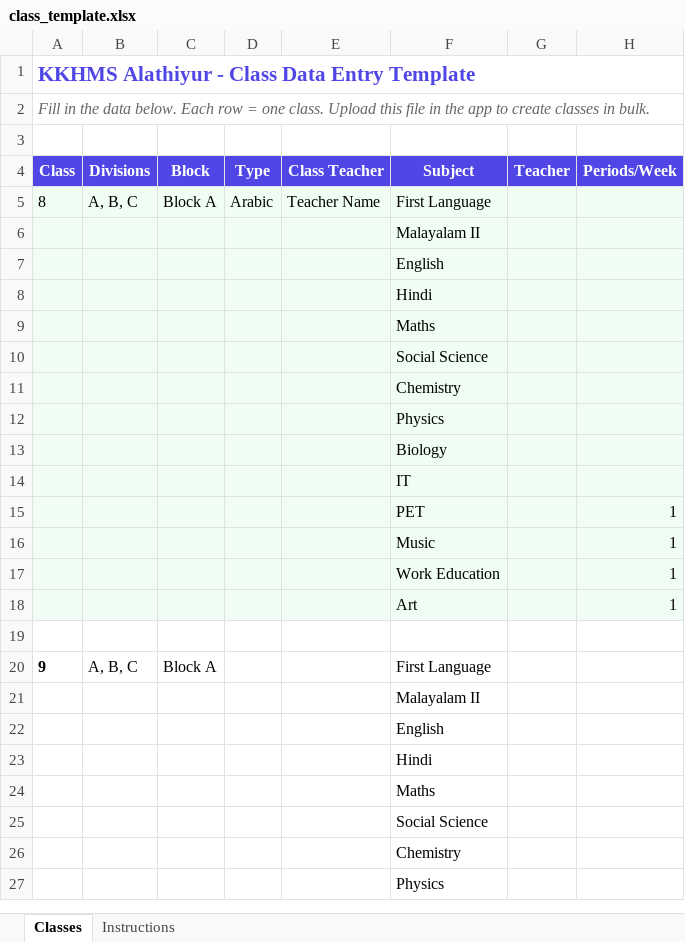
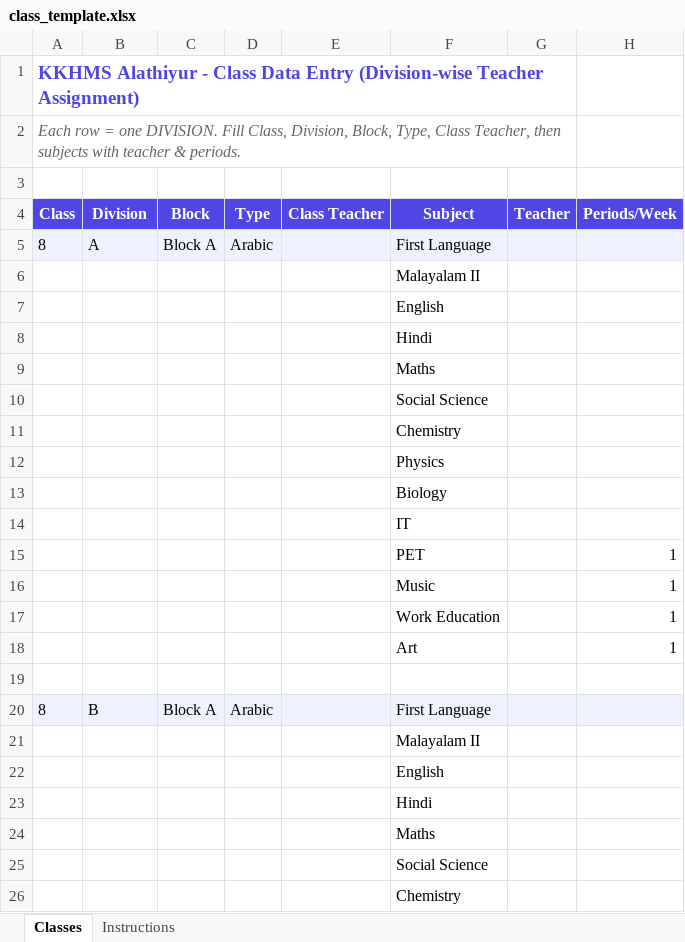
Before and after one commit to misuwafy/school-timetable, an Excel workbook: class_template.xlsx, sheet Classes, drawn as a sheet; only a part is shown; the shorter side is filled out with more unchanged rows; values as stored, in another font and other column widths than the file's, no borders; removed rows and columns are numbered as before the commit, all else as after; the diff covers the shown part only; the diff names each change by its address in the sheet, - before the commit and + after, or states it on an @@ line.

Commit message:
Redesign Excel template: division-wise teacher assignment for 18+ divisions

```diff
--- a/class_template.xlsx (sheet Classes)
+++ b/class_template.xlsx (sheet Classes)
-A1 (Class): …Data Entry Template
+A1 (Class): …Data Entry (Division-wise Teacher Assignment)
@@ A1 text size: smaller @@
-A1:H1 merged
+A1:G1 merged
-A2 (Class): Fill in the data below. Each row = one class. Upload this file in the app to create classes in bulk.
+A2 (Class): Each row = one DIVISION. Fill Class, Division, Block, Type, Class Teacher, then subjects with teacher & periods.
-A2:H2 merged
+A2:G2 merged
-B4: Divisions
+B4: Division
-B5 (Division): A, B, C
+B5 (Division): A
-E5 (Class Teacher): Teacher Name
+E5 (Class Teacher): (empty)
-A6:H18 fill: #F0FDF4
+A6:H18 fill: none
-row 20: 9 | A, B, C | Block A |  |  | First Language
+row 20: 8 | B | Block A | Arabic |  | First Language
```
Also changed, not shown: 118 added rows, 1 edited cell and cell formats elsewhere in this sheet, sheet Instructions, 2 other files.
